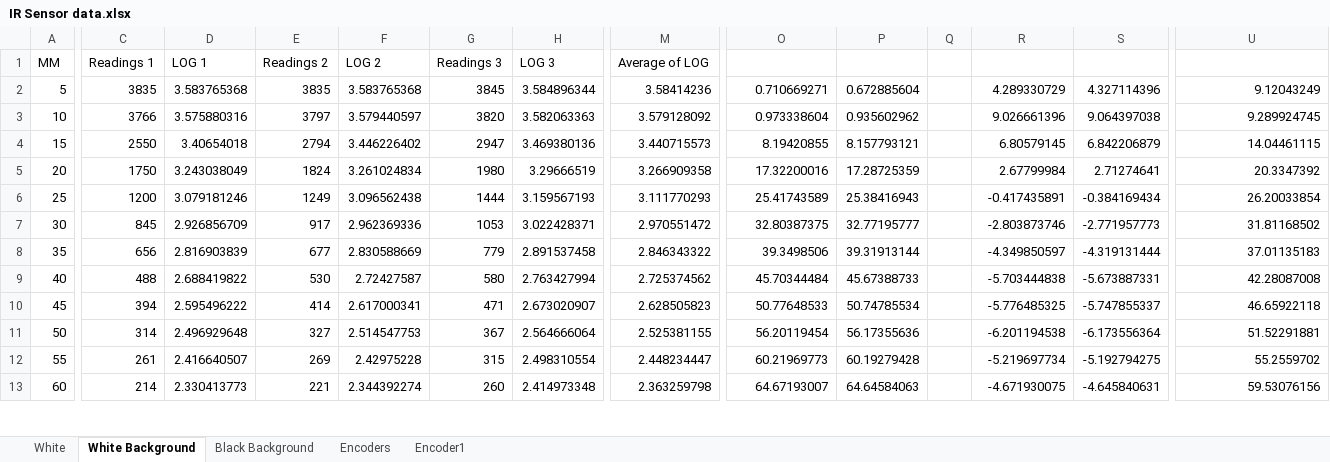
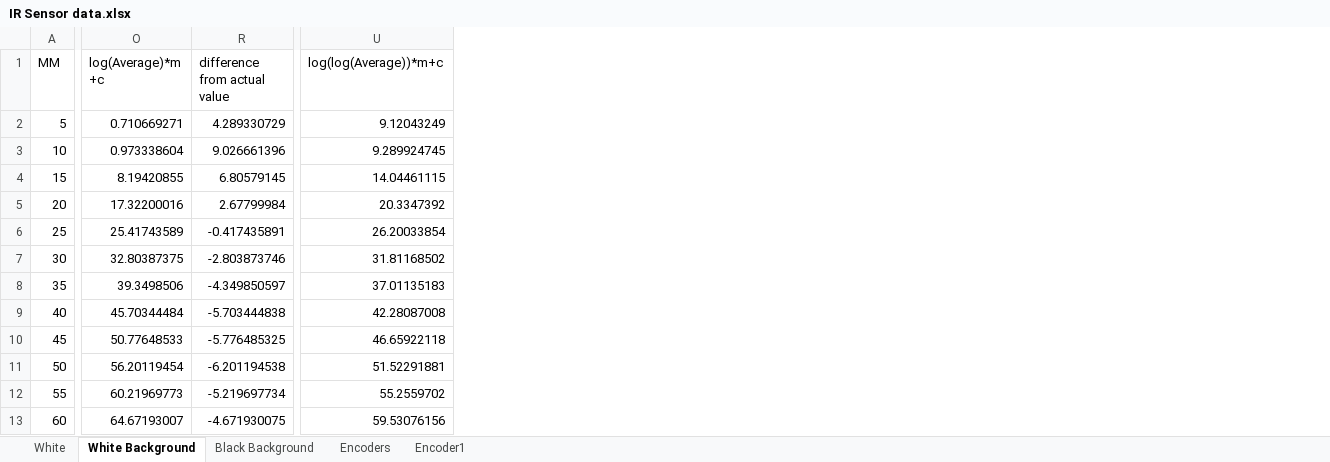
Before and after one commit to IdrisTheDragon/Hybrid-Controller-Maze-navigator., an Excel workbook: IR Sensor data.xlsx, sheet White Background, drawn as a sheet; only a part is shown, gaps mark what is left out; values as stored, in another font and other column widths than the file's, no borders; charts and pictures and conditional formats not drawn; the diff covers the shown part only; the diff names each change by its address in the sheet, - before the commit and + after, or states it on an @@ line.

```diff
--- a/IR Sensor data.xlsx (sheet White Background)
+++ b/IR Sensor data.xlsx (sheet White Background)
@@ column C (Readings 1) hidden, rows 2-13: 3835 | 3766 | 2550 | 1750 | 1200 | 845 | 656 | 488 | 394 | 314 | 261 | 214 @@
@@ column D (LOG 1) hidden, rows 2-13: 3.583765368 | 3.575880316 | 3.40654018 | 3.243038049 | 3.079181246 | 2.926856709 | 2.816903839 | 2.688419822 | 2.595496222 | 2.496929648 | 2.416640507 | 2.330413773 @@
@@ column E (Readings 2) hidden, rows 2-13: 3835 | 3797 | 2794 | 1824 | 1249 | 917 | 677 | 530 | 414 | 327 | 269 | 221 @@
@@ column F (LOG 2) hidden, rows 2-13: 3.583765368 | 3.579440597 | 3.446226402 | 3.261024834 | 3.096562438 | 2.962369336 | 2.830588669 | 2.72427587 | 2.617000341 | 2.514547753 | 2.42975228 | 2.344392274 @@
@@ column G (Readings 3) hidden, rows 2-13: 3845 | 3820 | 2947 | 1980 | 1444 | 1053 | 779 | 580 | 471 | 367 | 315 | 260 @@
@@ column H (LOG 3) hidden, rows 2-13: 3.584896344 | 3.582063363 | 3.469380136 | 3.29666519 | 3.159567193 | 3.022428371 | 2.891537458 | 2.763427994 | 2.673020907 | 2.564666064 | 2.498310554 | 2.414973348 @@
@@ column M (Average of LOG) hidden, rows 2-13: 3.58414236 | 3.579128092 | 3.440715573 | 3.266909358 | 3.111770293 | 2.970551472 | 2.846343322 | 2.725374562 | 2.628505823 | 2.525381155 | 2.448234447 | 2.363259798 @@
@@ column P hidden, rows 2-13: 0.672885604 | 0.935602962 | 8.157793121 | 17.28725359 | 25.38416943 | 32.77195777 | 39.31913144 | 45.67388733 | 50.74785534 | 56.17355636 | 60.19279428 | 64.64584063 @@
@@ column Q hidden, empty @@
@@ column S hidden, rows 2-13: 4.327114396 | 9.064397038 | 6.842206879 | 2.71274641 | -0.384169434 | -2.771957773 | -4.319131444 | -5.673887331 | -5.747855337 | -6.173556364 | -5.192794275 | -4.645840631 @@
-O1: (empty)
+O1: log(Average)*m +c
-R1: (empty)
+R1: difference from actual value
-U1: (empty)
+U1: log(log(Average))*m+c
```
Also changed, not shown: 1 removed column and 1 edited cell elsewhere in this sheet, sheet Black Background, charts or pictures, 10 other files.
